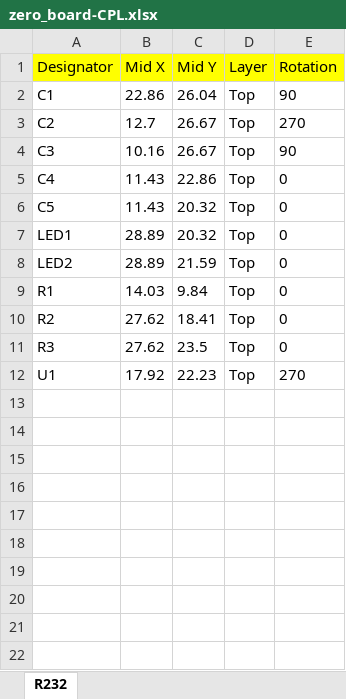
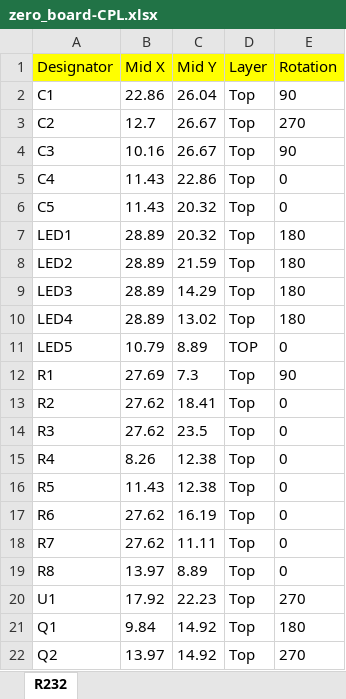
Before and after one commit to vanvught/h3dmx512-zip, an Excel workbook: eagle/Orange-Pi-Zero/RS232/zero_board-CPL.xlsx, sheet R232, drawn as a sheet; values as stored, in another font and other column widths than the file's, no borders; addresses are those after the commit; the diff names each change by its address in the sheet, - before the commit and + after, or states it on an @@ line.

Commit message:
Added RGB Panel board.
*. Updated RS232 board
*. Minor fix in BOM fort the 8x pixel board

```diff
--- a/eagle/Orange-Pi-Zero/RS232/zero_board-CPL.xlsx (sheet R232)
+++ b/eagle/Orange-Pi-Zero/RS232/zero_board-CPL.xlsx (sheet R232)
-E7:E8 (Rotation): 0
+E7:E8 (Rotation): 180
+row 9: LED3 | 28.89 | 14.29 | Top | 180
+row 10: LED4 | 28.89 | 13.02 | Top | 180
+row 11: LED5 | 10.79 | 8.89 | TOP | 0
-B12 (Mid X): 14.03
+B12 (Mid X): 27.69
-C12 (Mid Y): 9.84
+C12 (Mid Y): 7.3
-E12 (Rotation): 0
+E12 (Rotation): 90
+row 15: R4 | 8.26 | 12.38 | Top | 0
+row 16: R5 | 11.43 | 12.38 | Top | 0
+row 17: R6 | 27.62 | 16.19 | Top | 0
+row 18: R7 | 27.62 | 11.11 | Top | 0
+row 19: R8 | 13.97 | 8.89 | Top | 0
+row 21: Q1 | 9.84 | 14.92 | Top | 180
+row 22: Q2 | 13.97 | 14.92 | Top | 270
```
Also changed, not shown: eagle/Orange-Pi-Zero/Pixel8x/P4/BOM.xlsx, eagle/Orange-Pi-Zero/RS232/zero_board-BOM.xlsx, 15 other files.
